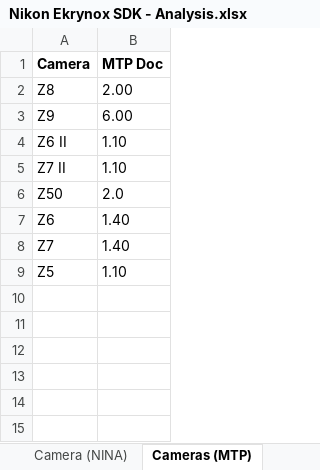
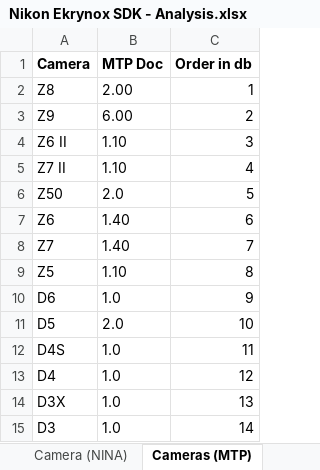
Before and after one commit to Ekrynox/Nikon-Ekrynox-SDK-for-NINA, an Excel workbook: Nikon Ekrynox SDK - Analysis.xlsx, sheet Cameras (MTP), drawn as a sheet; values as stored, in another font and other column widths than the file's, no borders; table styles not drawn; the diff names each change by its address in the sheet, - before the commit and + after, or states it on an @@ line.

```diff
--- a/Nikon Ekrynox SDK - Analysis.xlsx (sheet Cameras (MTP))
+++ b/Nikon Ekrynox SDK - Analysis.xlsx (sheet Cameras (MTP))
+column C (Order in db), rows 2-9: 1 | 2 | 3 | 4 | 5 | 6 | 7 | 8
+row 10: D6 | 1.0 | 9
+row 11: D5 | 2.0 | 10
+row 12: D4S | 1.0 | 11
+row 13: D4 | 1.0 | 12
+row 14: D3X | 1.0 | 13
+row 15: D3 | 1.0 | 14
```
Also changed, not shown: sheet DevicePropCode, sheet OperationCode, sheet ResponseCode, sheet EventCode, sheet ObjectPropCode, sheet Enums, 1 more sheet, formulas that keep their value.
